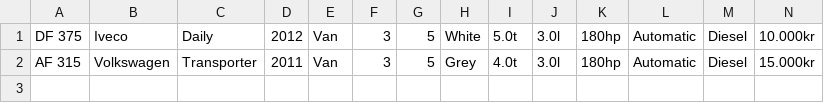
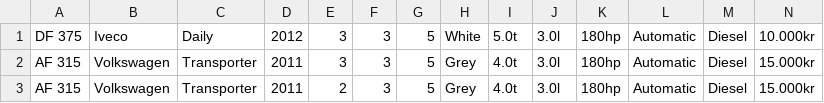
Before and after one commit to Sveinbjorn10/Verklegt-n-mskei-1, a CSV file: Kóði/Data/cars.csv, drawn as a sheet; only a part is shown; rows hold the shown columns only; the diff names each change by its address in the sheet, - before the commit and + after, or states it on an @@ line.

```diff
--- a/Kóði/Data/cars.csv
+++ b/Kóði/Data/cars.csv
-E1:E2: Van
+E1:E2: 3
+row 3: AF 315 | Volkswagen | Transporter | 2011 | 2 | 3 | 5 | Grey | 4.0t | 3.0l | 180hp | Automatic | Diesel | 15.000kr
```
Also changed, not shown: 8 other files.
